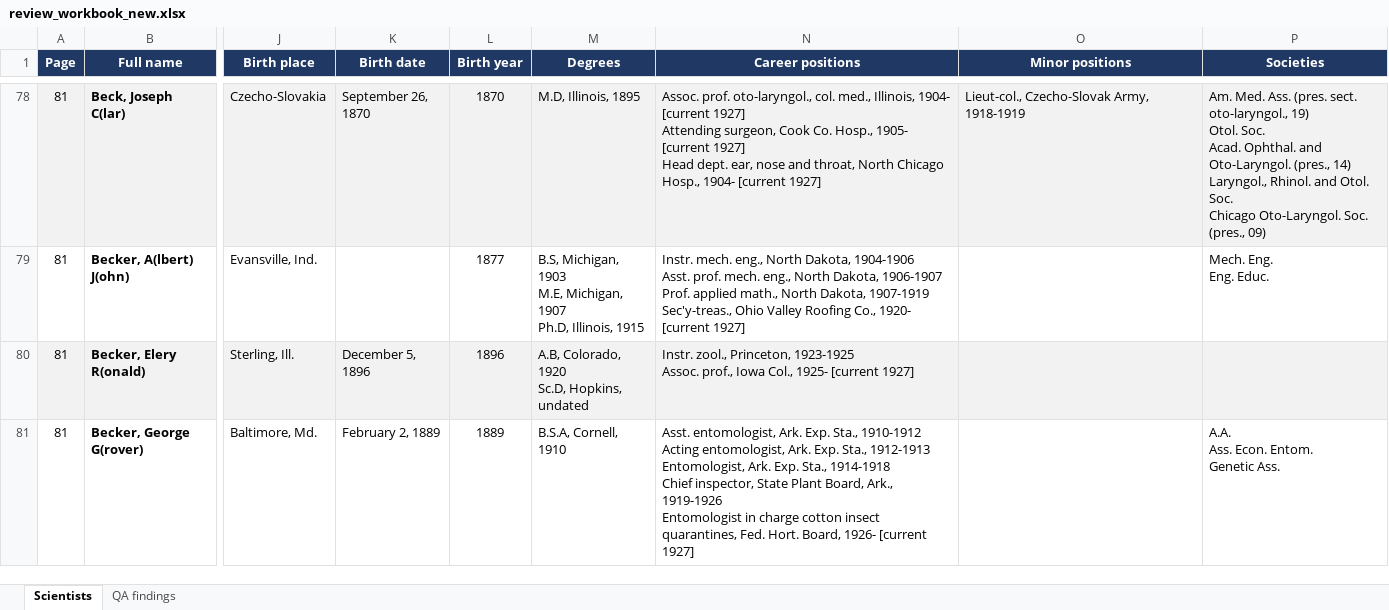
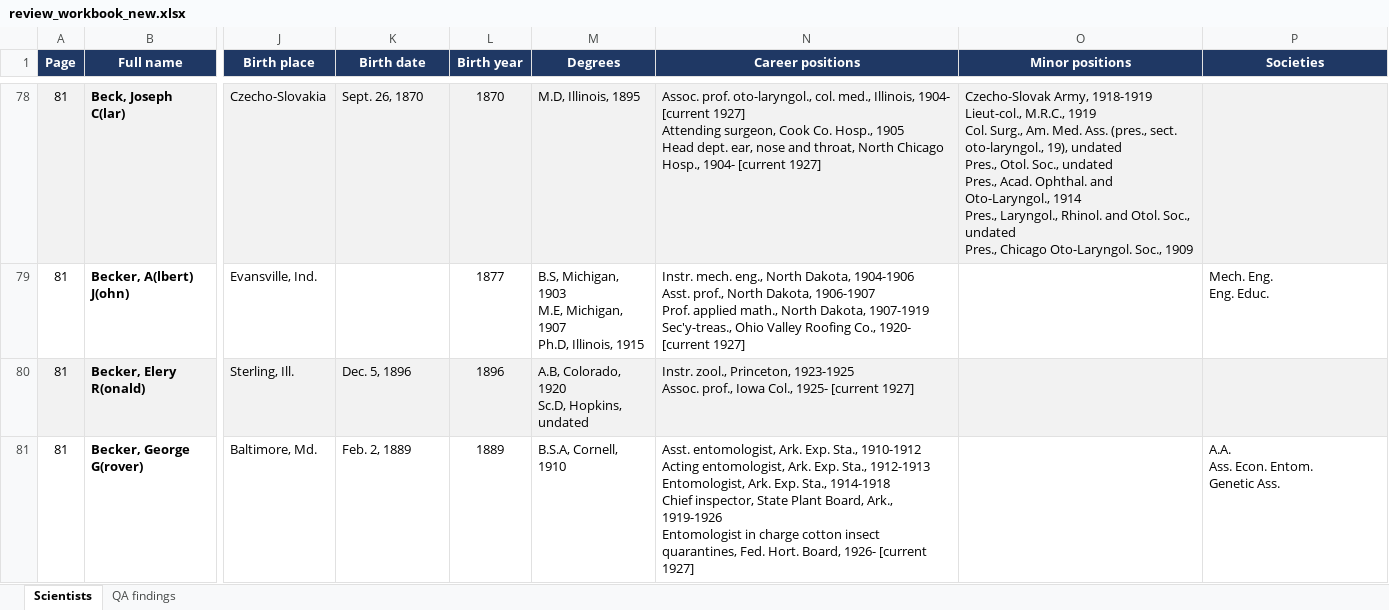
Before and after one commit to Nils346/american-men-of-science-1927, an Excel workbook: review_workbook_new.xlsx, sheet Scientists, drawn as a sheet; only a part is shown, gaps mark what is left out; values as stored, in another font and other column widths than the file's, no borders; ↵ is a line break in a cell; the diff covers the shown part only; the diff names each change by its address in the sheet, - before the commit and + after, or states it on an @@ line.

```diff
--- a/review_workbook_new.xlsx (sheet Scientists)
+++ b/review_workbook_new.xlsx (sheet Scientists)
-K78 (Birth date): September 26, 1870
+K78 (Birth date): Sept. 26, 1870
-N78 (Career positions): …Co. Hosp., 1905- [current 1927] ↵ Head dept.…
+N78 (Career positions): …Co. Hosp., 1905 ↵ Head dept.…
-O78 (Minor positions): Lieut-col., Czecho-Slovak Army, 1918-1919
+O78 (Minor positions): Czecho-Slovak Army, 1918-1919 ↵ Lieut-col., M.R.C., 1919 ↵ Col. Surg., Am. Med. Ass. (pres., sect. oto-laryngol., 19), undated ↵ Pres., Otol. Soc., undated ↵ Pres., Acad. Ophthal. and Oto-Laryngol., 1914 ↵ Pres., Laryngol., Rhinol. and Otol. Soc., undated ↵ Pres., Chicago Oto-Laryngol. Soc., 1909
-P78 (Societies): Am. Med. Ass. (pres. sect. oto-laryngol., 19) ↵ Otol. Soc. ↵ Acad. Ophthal. and Oto-Laryngol. (pres., 14) ↵ Laryngol., Rhinol. and Otol. Soc. ↵ Chicago Oto-Laryngol. Soc. (pres., 09)
+P78 (Societies): (empty)
-N79 (Career positions): …1904-1906 ↵ Asst. prof. mech. eng., North Dakota,…
+N79 (Career positions): …1904-1906 ↵ Asst. prof., North Dakota,…
-K80 (Birth date): December 5, 1896
+K80 (Birth date): Dec. 5, 1896
-K81 (Birth date): February 2, 1889
+K81 (Birth date): Feb. 2, 1889
```
Also changed, not shown: 206 edited cells and cell formats elsewhere in this sheet, sheet QA findings, 3 other files.
